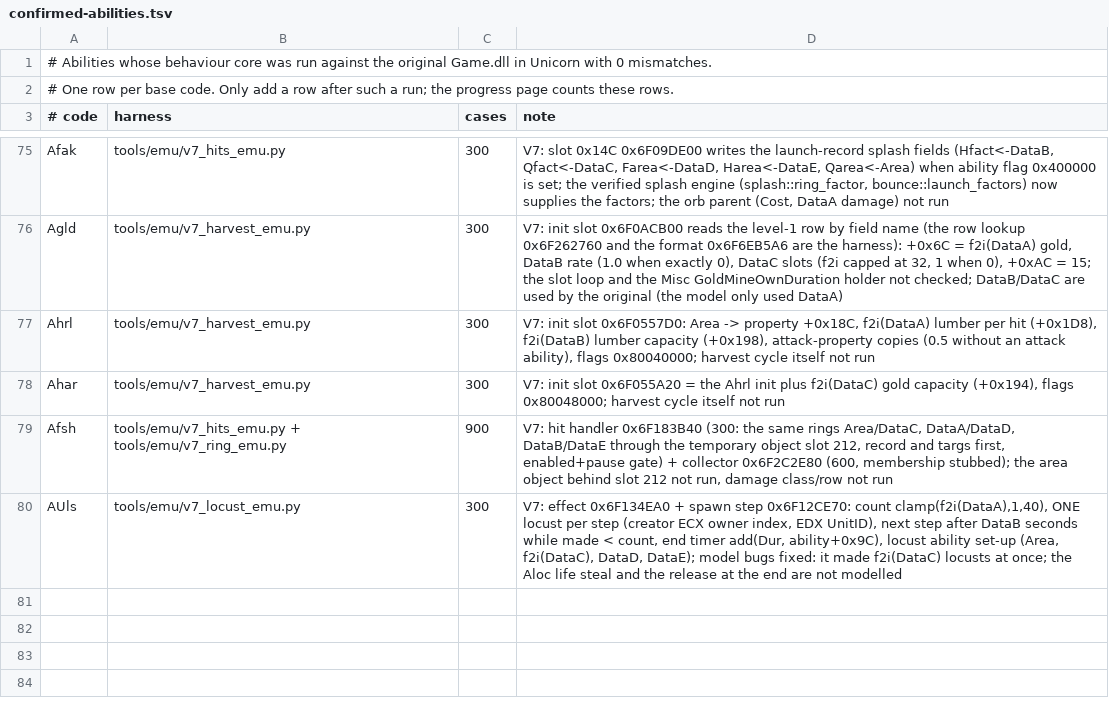
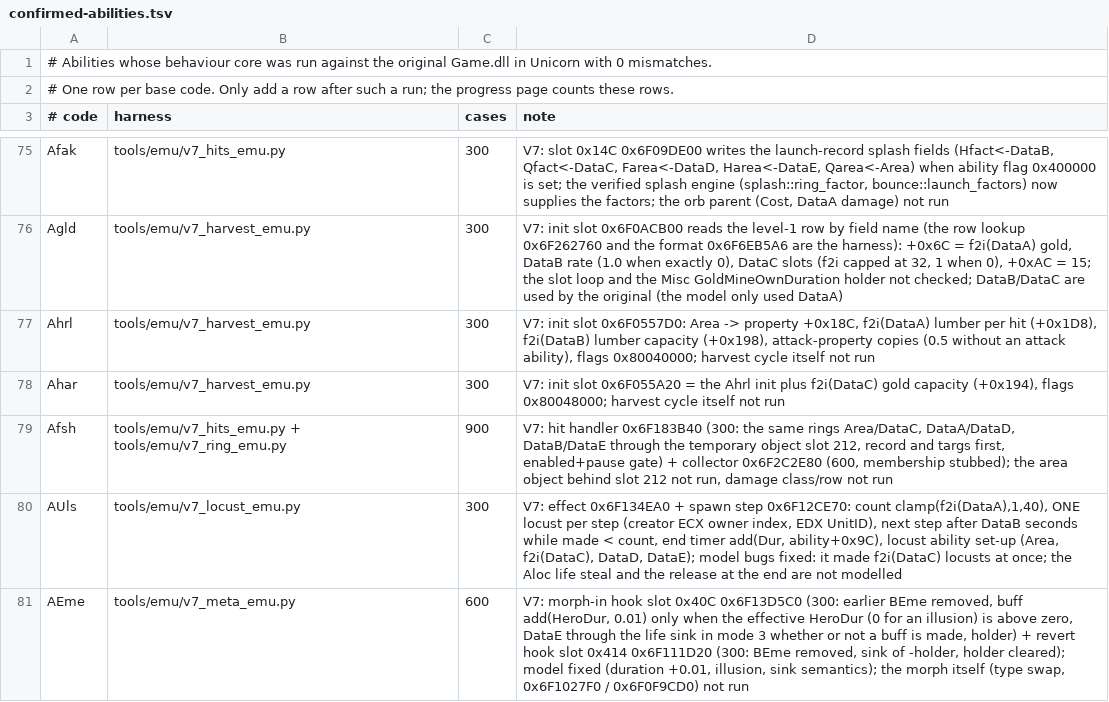
Before and after one commit to maybewewill/projectx, a TSV file: docs/spec/confirmed-abilities.tsv, drawn as a sheet; only a part is shown, gaps mark what is left out.

```diff
--- a/docs/spec/confirmed-abilities.tsv
+++ b/docs/spec/confirmed-abilities.tsv
@@ -80 +80,2 @@ Afsh	tools/emu/v7_hits_emu.py + tools/emu/v7_ring_emu.py	900	V7: hit handler 0x6
 AUls	tools/emu/v7_locust_emu.py	300	V7: effect 0x6F134EA0 + spawn step 0x6F12CE70: count clamp(f2i(DataA),1,40), ONE locust per step (creator ECX owner index, EDX UnitID), next step after DataB seconds while made < count, end timer add(Dur, ability+0x9C), locust ability set-up (Area, f2i(DataC), DataD, DataE); model bugs fixed: it made f2i(DataC) locusts at once; the Aloc life steal and the release at the end are not modelled
+AEme	tools/emu/v7_meta_emu.py	600	V7: morph-in hook slot 0x40C 0x6F13D5C0 (300: earlier BEme removed, buff add(HeroDur, 0.01) only when the effective HeroDur (0 for an illusion) is above zero, DataE through the life sink in mode 3 whether or not a buff is made, holder) + revert hook slot 0x414 0x6F111D20 (300: BEme removed, sink of -holder, holder cleared); model fixed (duration +0.01, illusion, sink semantics); the morph itself (type swap, 0x6F1027F0 / 0x6F0F9CD0) not run
```
Also changed, not shown: 4 other files.
